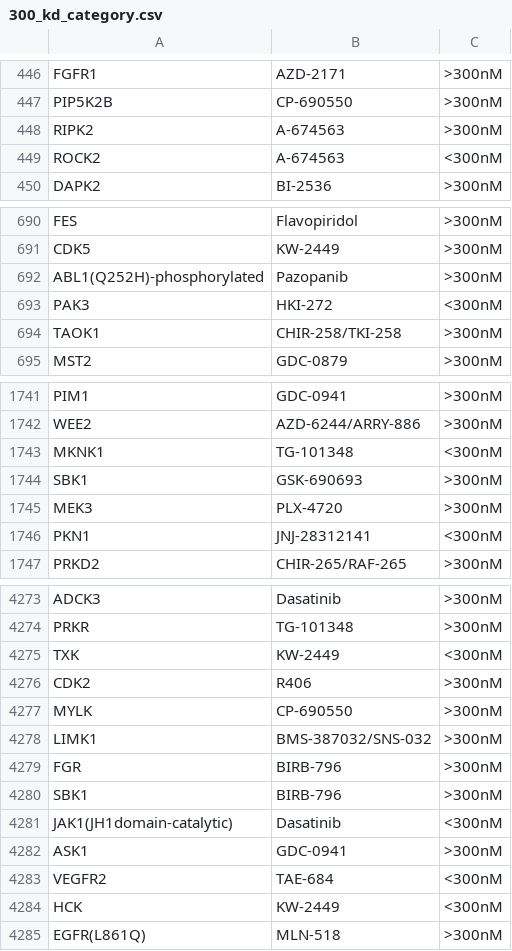
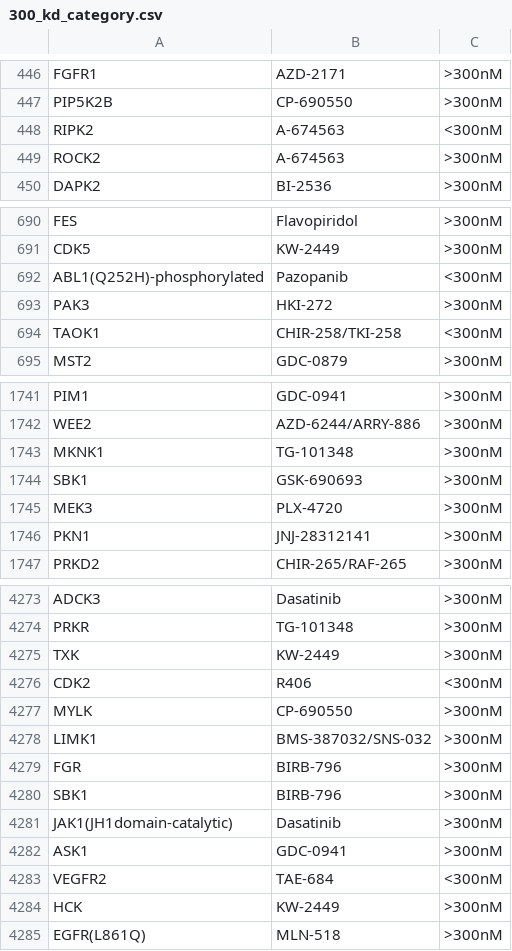
Before and after one commit to mintary/pharmahacks-25, a CSV file: 300_kd_category.csv, drawn as a sheet; only a part is shown, gaps mark what is left out; the diff covers the shown part only.

```diff
--- a/300_kd_category.csv
+++ b/300_kd_category.csv
@@ -447,4 +447,4 @@ FGFR1,AZD-2171,>300nM
 PIP5K2B,CP-690550,>300nM
-RIPK2,A-674563,>300nM
-ROCK2,A-674563,<300nM
+RIPK2,A-674563,<300nM
+ROCK2,A-674563,>300nM
 DAPK2,BI-2536,>300nM
@@ -691,5 +691,5 @@ FES,Flavopiridol,>300nM
 CDK5,KW-2449,>300nM
-ABL1(Q252H)-phosphorylated,Pazopanib,>300nM
-PAK3,HKI-272,<300nM
-TAOK1,CHIR-258/TKI-258,>300nM
+ABL1(Q252H)-phosphorylated,Pazopanib,<300nM
+PAK3,HKI-272,>300nM
+TAOK1,CHIR-258/TKI-258,<300nM
 MST2,GDC-0879,>300nM
@@ -1742,6 +1742,6 @@ PIM1,GDC-0941,>300nM
 WEE2,AZD-6244/ARRY-886,>300nM
-MKNK1,TG-101348,<300nM
+MKNK1,TG-101348,>300nM
 SBK1,GSK-690693,>300nM
 MEK3,PLX-4720,>300nM
-PKN1,JNJ-28312141,<300nM
+PKN1,JNJ-28312141,>300nM
 PRKD2,CHIR-265/RAF-265,>300nM
@@ -4274,4 +4274,4 @@ ADCK3,Dasatinib,>300nM
 PRKR,TG-101348,>300nM
-TXK,KW-2449,<300nM
-CDK2,R406,>300nM
+TXK,KW-2449,>300nM
+CDK2,R406,<300nM
 MYLK,CP-690550,>300nM
@@ -4280,6 +4280,6 @@ FGR,BIRB-796,>300nM
 SBK1,BIRB-796,>300nM
-JAK1(JH1domain-catalytic),Dasatinib,<300nM
+JAK1(JH1domain-catalytic),Dasatinib,>300nM
 ASK1,GDC-0941,>300nM
 VEGFR2,TAE-684,<300nM
-HCK,KW-2449,<300nM
+HCK,KW-2449,>300nM
 EGFR(L861Q),MLN-518,>300nM
```
Also changed, not shown: 118 edited cells elsewhere in this file, 3000_kd_category.csv, 6 other files.
